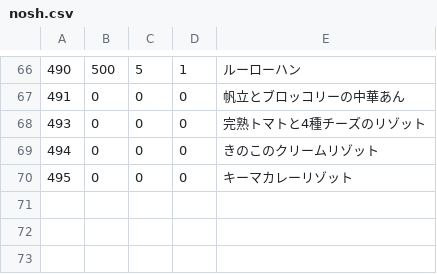
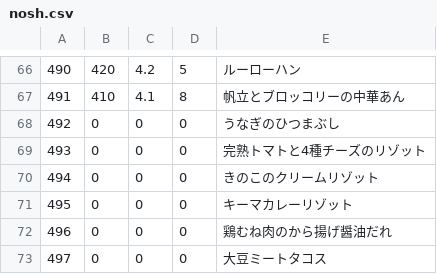
Before and after one commit to s-kono/nosh-review, a CSV file: nosh.csv, drawn as a sheet; only a part is shown, gaps mark what is left out; the diff covers the shown part only.

```diff
--- a/nosh.csv
+++ b/nosh.csv
@@ -66,3 +66,4 @@
-490,500,5,1,ルーローハン
-491,0,0,0,帆立とブロッコリーの中華あん
+490,420,4.2,5,ルーローハン
+491,410,4.1,8,帆立とブロッコリーの中華あん
+492,0,0,0,うなぎのひつまぶし
 493,0,0,0,完熟トマトと4種チーズのリゾット
@@ -70 +71,3 @@
 495,0,0,0,キーマカレーリゾット
+496,0,0,0,鶏むね肉のから揚げ醤油だれ
+497,0,0,0,大豆ミートタコス
```
Also changed, not shown: 6 added rows, 6 removed rows and 51 edited cells elsewhere in this file, 1 other file.
